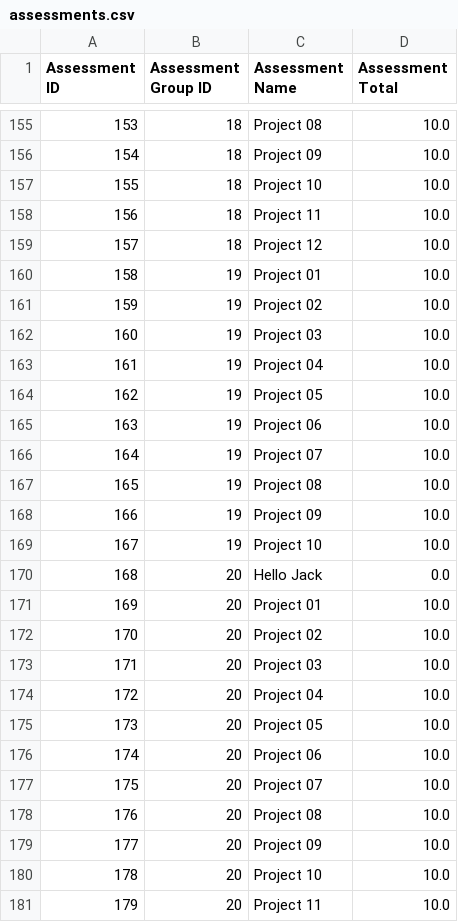
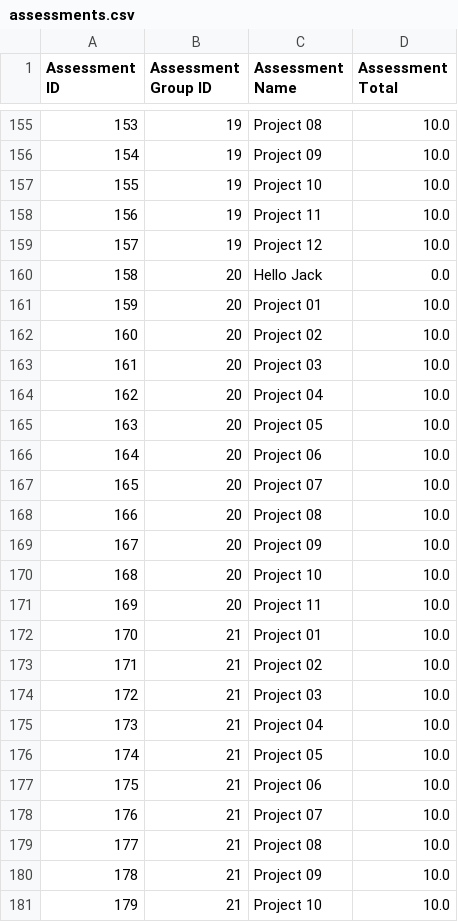
Before and after one commit to jrg94/personal-data, a CSV file: education/assessments/assessments.csv, drawn as a sheet; only a part is shown, gaps mark what is left out; the diff covers the shown part only.

Commit message:
Update assessments.csv
Signed-off-by: Jeremy Grifski <jeremy.grifski@gmail.com>

```diff
--- a/education/assessments/assessments.csv
+++ b/education/assessments/assessments.csv
@@ -155,27 +155,27 @@ Assessment ID,Assessment Group ID,Assessment Name,Assessment Total
-153,18,Project 08,10.0
-154,18,Project 09,10.0
-155,18,Project 10,10.0
-156,18,Project 11,10.0
-157,18,Project 12,10.0
-158,19,Project 01,10.0
-159,19,Project 02,10.0
-160,19,Project 03,10.0
-161,19,Project 04,10.0
-162,19,Project 05,10.0
-163,19,Project 06,10.0
-164,19,Project 07,10.0
-165,19,Project 08,10.0
-166,19,Project 09,10.0
-167,19,Project 10,10.0
-168,20,Hello Jack,0.0
-169,20,Project 01,10.0
-170,20,Project 02,10.0
-171,20,Project 03,10.0
-172,20,Project 04,10.0
-173,20,Project 05,10.0
-174,20,Project 06,10.0
-175,20,Project 07,10.0
-176,20,Project 08,10.0
-177,20,Project 09,10.0
-178,20,Project 10,10.0
-179,20,Project 11,10.0
+153,19,Project 08,10.0
+154,19,Project 09,10.0
+155,19,Project 10,10.0
+156,19,Project 11,10.0
+157,19,Project 12,10.0
+158,20,Hello Jack,0.0
+159,20,Project 01,10.0
+160,20,Project 02,10.0
+161,20,Project 03,10.0
+162,20,Project 04,10.0
+163,20,Project 05,10.0
+164,20,Project 06,10.0
+165,20,Project 07,10.0
+166,20,Project 08,10.0
+167,20,Project 09,10.0
+168,20,Project 10,10.0
+169,20,Project 11,10.0
+170,21,Project 01,10.0
+171,21,Project 02,10.0
+172,21,Project 03,10.0
+173,21,Project 04,10.0
+174,21,Project 05,10.0
+175,21,Project 06,10.0
+176,21,Project 07,10.0
+177,21,Project 08,10.0
+178,21,Project 09,10.0
+179,21,Project 10,10.0
```
Also changed, not shown: 143 edited cells elsewhere in this file.
